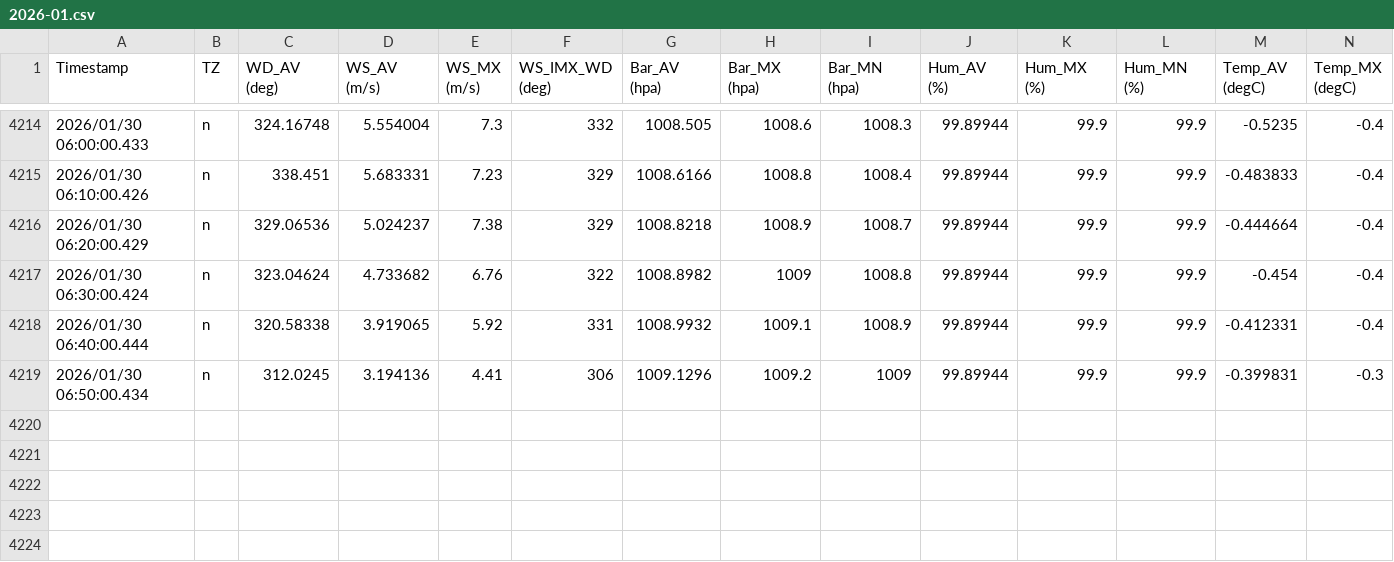
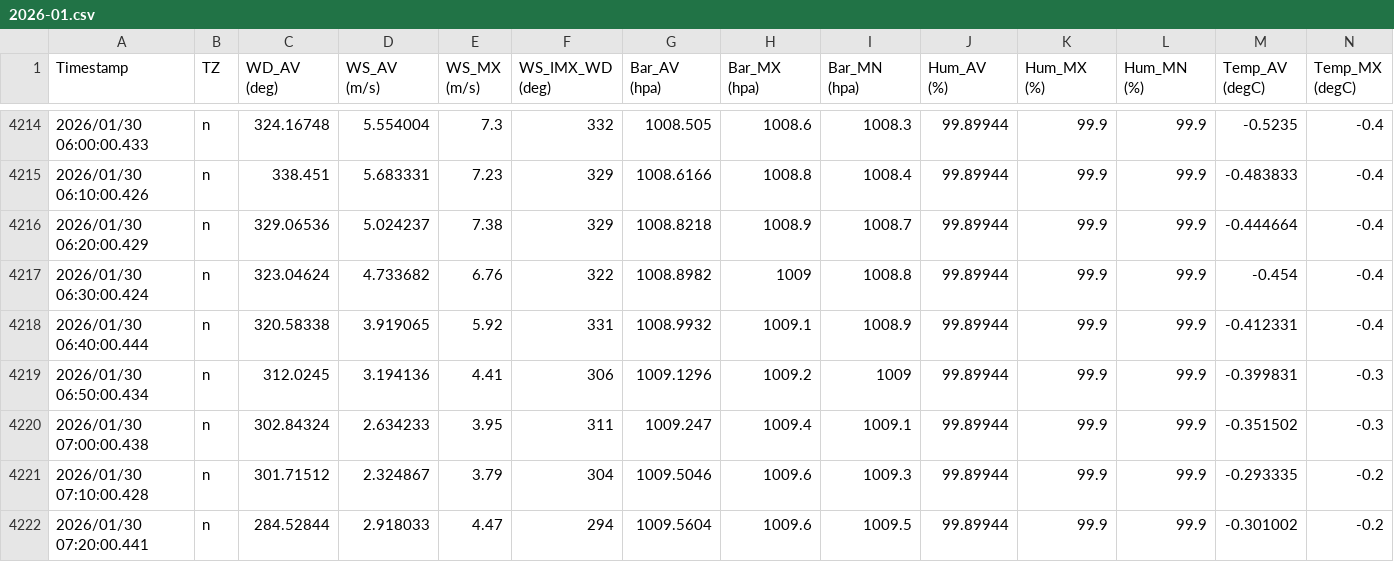
Before and after one commit to nekomimifish/BiwaDog-pws-site, a CSV file: data/2026-01.csv, drawn as a sheet; only a part is shown, gaps mark what is left out; rows hold the shown columns only; the diff names each change by its address in the sheet, - before the commit and + after, or states it on an @@ line.

Commit message:
Update PWS monthly data (2026-01-29 22:27 UTC)

```diff
--- a/data/2026-01.csv
+++ b/data/2026-01.csv
+row 4220: 2026/01/30 07:00:00.438 | n | 302.84324 | 2.634233 | 3.95 | 311 | 1009.247 | 1009.4 | 1009.1 | 99.89944 | 99.9 | 99.9 | -0.351502 | -0.3
+row 4221: 2026/01/30 07:10:00.428 | n | 301.71512 | 2.324867 | 3.79 | 304 | 1009.5046 | 1009.6 | 1009.3 | 99.89944 | 99.9 | 99.9 | -0.293335 | -0.2
+row 4222: 2026/01/30 07:20:00.441 | n | 284.52844 | 2.918033 | 4.47 | 294 | 1009.5604 | 1009.6 | 1009.5 | 99.89944 | 99.9 | 99.9 | -0.301002 | -0.2
```
Also changed, not shown: 2 other files.
